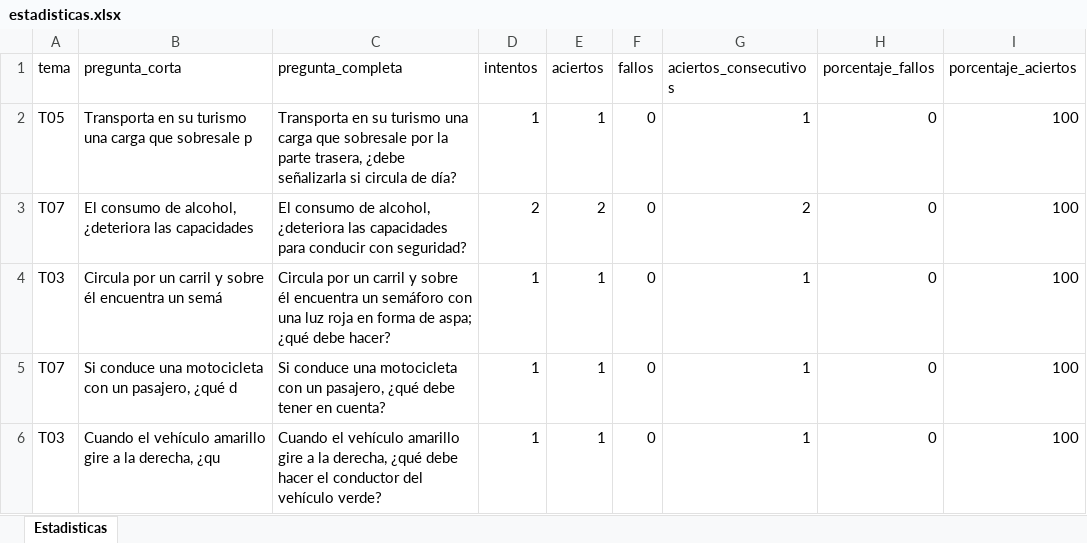
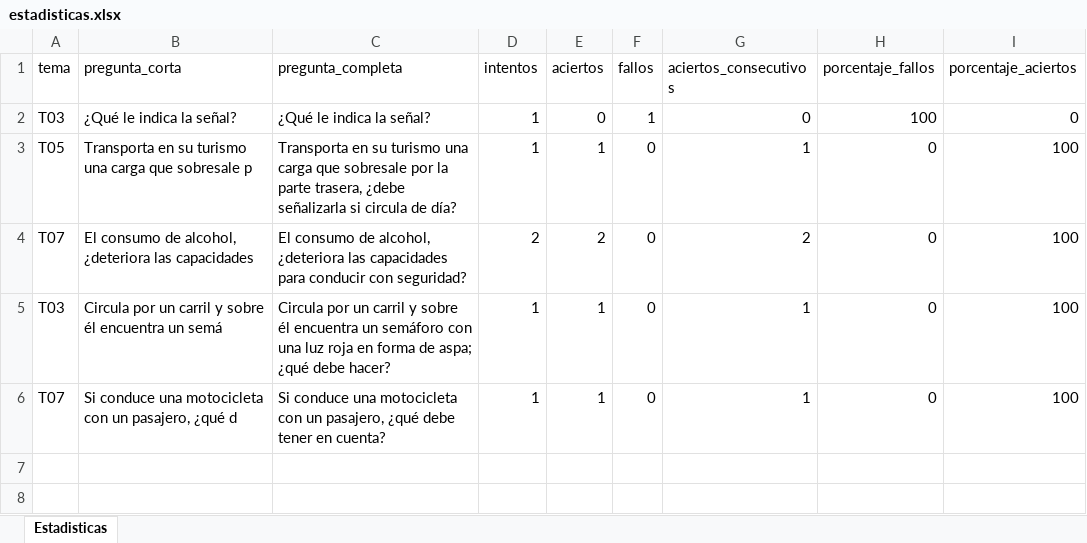
Before and after one commit to Yorchip/AUTOESCUELA, an Excel workbook: estadisticas.xlsx, sheet Estadisticas, drawn as a sheet; values as stored, in another font and other column widths than the file's, no borders; removed rows and columns are numbered as before the commit, all else as after; the diff names each change by its address in the sheet, - before the commit and + after, or states it on an @@ line.

Commit message:
📊 Actualización automática de estadísticas

```diff
--- a/estadisticas.xlsx (sheet Estadisticas)
+++ b/estadisticas.xlsx (sheet Estadisticas)
+row 2: T03 | ¿Qué le indica la señal? | ¿Qué le indica la señal? | 1 | 0 | 1 | 0 | 100 | 0
-row 6: T03 | Cuando el vehículo amarillo gire a la derecha, ¿qu | Cuando el vehículo amarillo gire a la derecha, ¿qué debe hacer el conductor del vehículo verde? | 1 | 1 | 0 | 1 | 0 | 100
```
